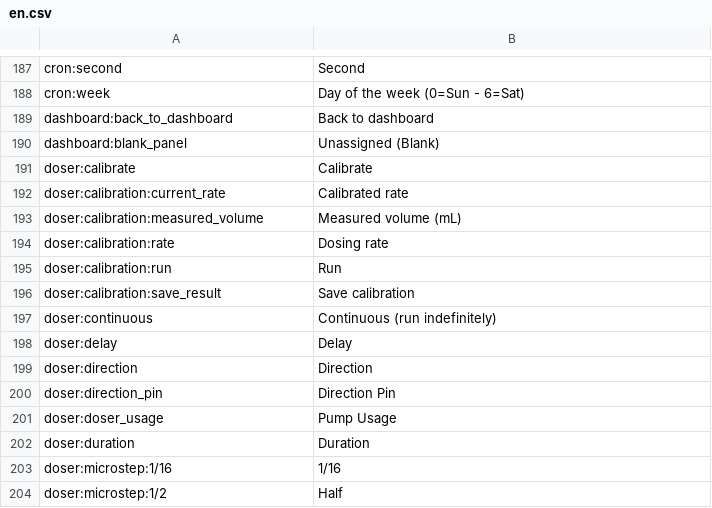
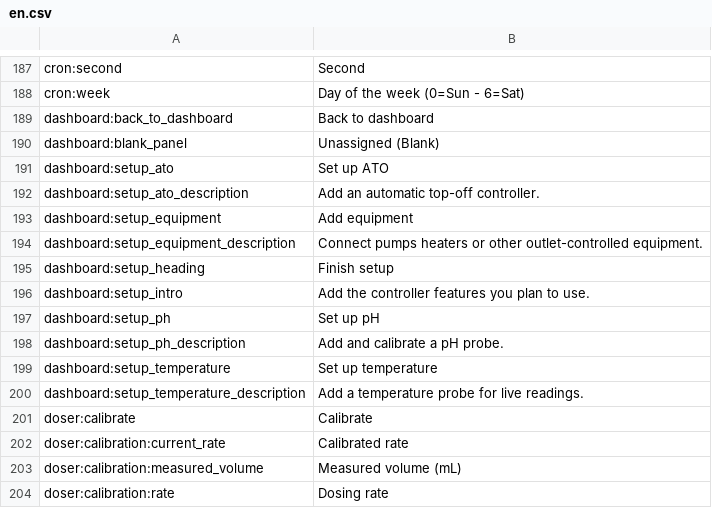
Before and after one commit to reef-pi/reef-pi, a CSV file: front-end/assets/translations/en.csv, drawn as a sheet; only a part is shown, gaps mark what is left out; the shorter side is filled out with more unchanged rows; the diff names each change by its address in the sheet, - before the commit and + after, or states it on an @@ line.

Commit message:
[Codex design] Add dashboard setup guidance

```diff
--- a/front-end/assets/translations/en.csv
+++ b/front-end/assets/translations/en.csv
+row 191: dashboard:setup_ato | Set up ATO
+row 192: dashboard:setup_ato_description | Add an automatic top-off controller.
+row 193: dashboard:setup_equipment | Add equipment
+row 194: dashboard:setup_equipment_description | Connect pumps heaters or other outlet-controlled equipment.
+row 195: dashboard:setup_heading | Finish setup
+row 196: dashboard:setup_intro | Add the controller features you plan to use.
+row 197: dashboard:setup_ph | Set up pH
+row 198: dashboard:setup_ph_description | Add and calibrate a pH probe.
+row 199: dashboard:setup_temperature | Set up temperature
+row 200: dashboard:setup_temperature_description | Add a temperature probe for live readings.
```
Also changed, not shown: front-end/assets/translations/de.csv, front-end/assets/translations/es.csv, 14 other files.
